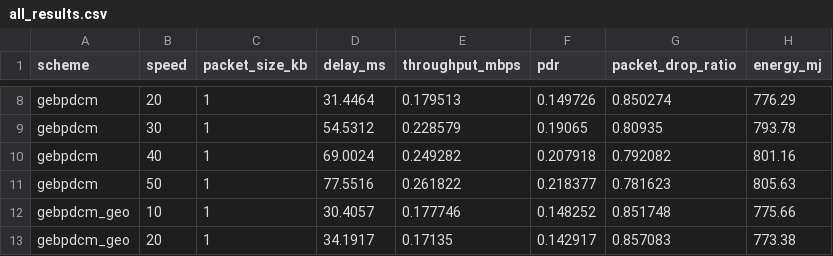
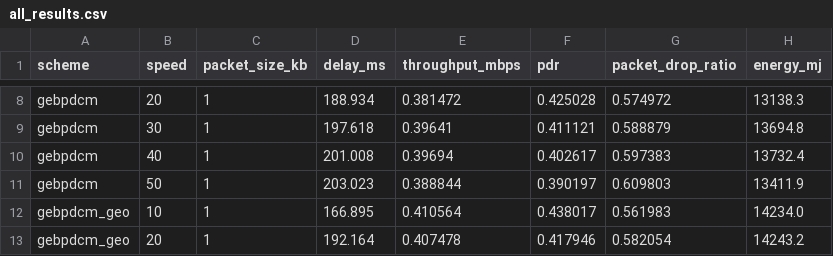
Before and after one commit to Pradee-07/Comp_net_project, a CSV file: ns3_simulation/results/all_results.csv, drawn as a sheet; only a part is shown, gaps mark what is left out; the diff covers the shown part only; the diff names each change by its address in the sheet, - before the commit and + after, or states it on an @@ line.

```diff
--- a/ns3_simulation/results/all_results.csv
+++ b/ns3_simulation/results/all_results.csv
-D8 (delay_ms): 31.4464
+D8 (delay_ms): 188.934
-E8 (throughput_mbps): 0.179513
+E8 (throughput_mbps): 0.381472
-F8 (pdr): 0.149726
+F8 (pdr): 0.425028
-G8 (packet_drop_ratio): 0.850274
+G8 (packet_drop_ratio): 0.574972
-H8 (energy_mj): 776.29
+H8 (energy_mj): 13138.3
-D9 (delay_ms): 54.5312
+D9 (delay_ms): 197.618
-E9 (throughput_mbps): 0.228579
+E9 (throughput_mbps): 0.39641
-F9 (pdr): 0.19065
+F9 (pdr): 0.411121
-G9 (packet_drop_ratio): 0.80935
+G9 (packet_drop_ratio): 0.588879
-H9 (energy_mj): 793.78
+H9 (energy_mj): 13694.8
-D10 (delay_ms): 69.0024
+D10 (delay_ms): 201.008
-E10 (throughput_mbps): 0.249282
+E10 (throughput_mbps): 0.39694
-F10 (pdr): 0.207918
+F10 (pdr): 0.402617
-G10 (packet_drop_ratio): 0.792082
+G10 (packet_drop_ratio): 0.597383
-H10 (energy_mj): 801.16
+H10 (energy_mj): 13732.4
-D11 (delay_ms): 77.5516
+D11 (delay_ms): 203.023
-E11 (throughput_mbps): 0.261822
+E11 (throughput_mbps): 0.388844
-F11 (pdr): 0.218377
+F11 (pdr): 0.390197
-G11 (packet_drop_ratio): 0.781623
+G11 (packet_drop_ratio): 0.609803
-H11 (energy_mj): 805.63
+H11 (energy_mj): 13411.9
-D12 (delay_ms): 30.4057
+D12 (delay_ms): 166.895
-E12 (throughput_mbps): 0.177746
+E12 (throughput_mbps): 0.410564
-F12 (pdr): 0.148252
+F12 (pdr): 0.438017
-G12 (packet_drop_ratio): 0.851748
+G12 (packet_drop_ratio): 0.561983
-H12 (energy_mj): 775.66
+H12 (energy_mj): 14234.0
-D13 (delay_ms): 34.1917
+D13 (delay_ms): 192.164
-E13 (throughput_mbps): 0.17135
+E13 (throughput_mbps): 0.407478
-F13 (pdr): 0.142917
+F13 (pdr): 0.417946
-G13 (packet_drop_ratio): 0.857083
+G13 (packet_drop_ratio): 0.582054
-H13 (energy_mj): 773.38
+H13 (energy_mj): 14243.2
```
Also changed, not shown: 70 edited cells elsewhere in this file, ns3_simulation/results/comparison_table.csv, ns3_simulation/results/speed_sweep.csv, 29 other files.
